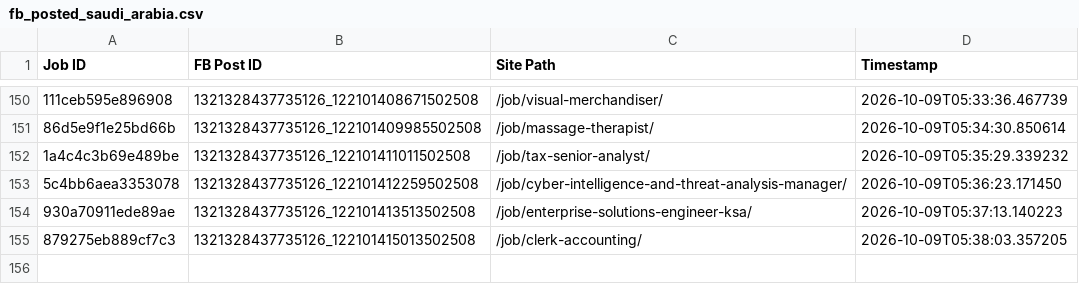
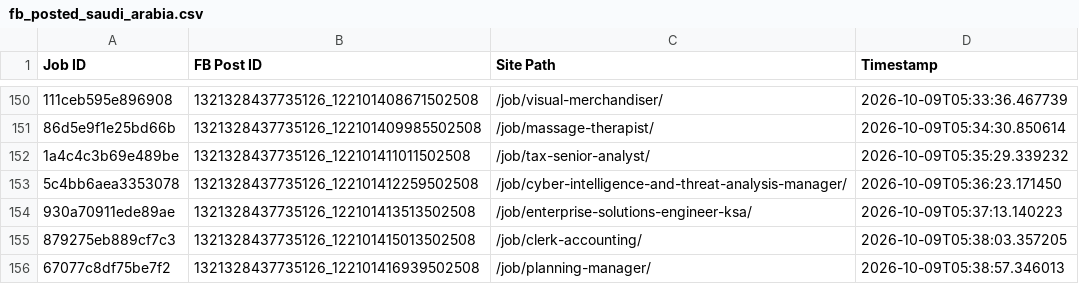
Before and after one commit to paulinepule2000/sa-sm, a CSV file: fb_posted_saudi_arabia.csv, drawn as a sheet; only a part is shown, gaps mark what is left out; the diff names each change by its address in the sheet, - before the commit and + after, or states it on an @@ line.

```diff
--- a/fb_posted_saudi_arabia.csv
+++ b/fb_posted_saudi_arabia.csv
+row 156: 67077c8df75be7f2 | 1321328437735126_122101416939502508 | /job/planning-manager/ | 2026-10-09T05:38:57.346013
```
